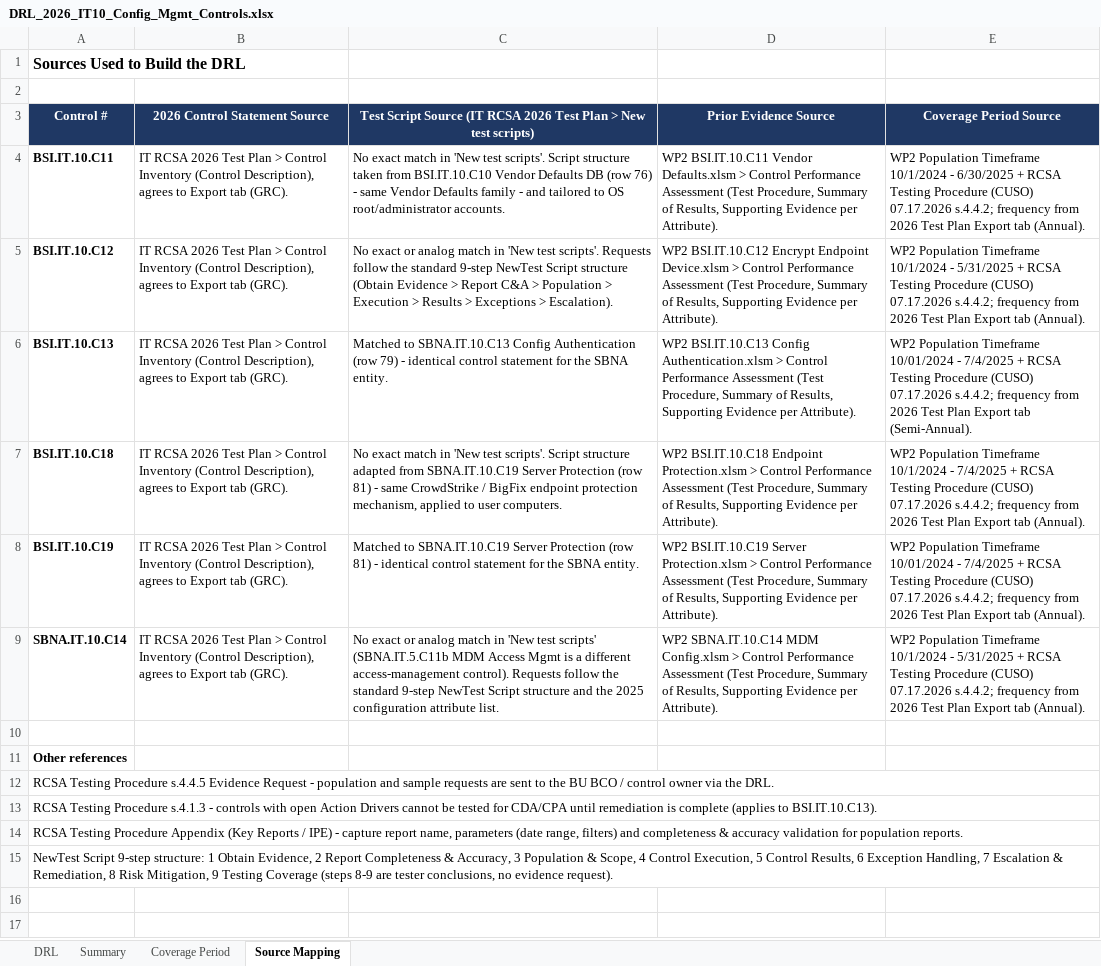
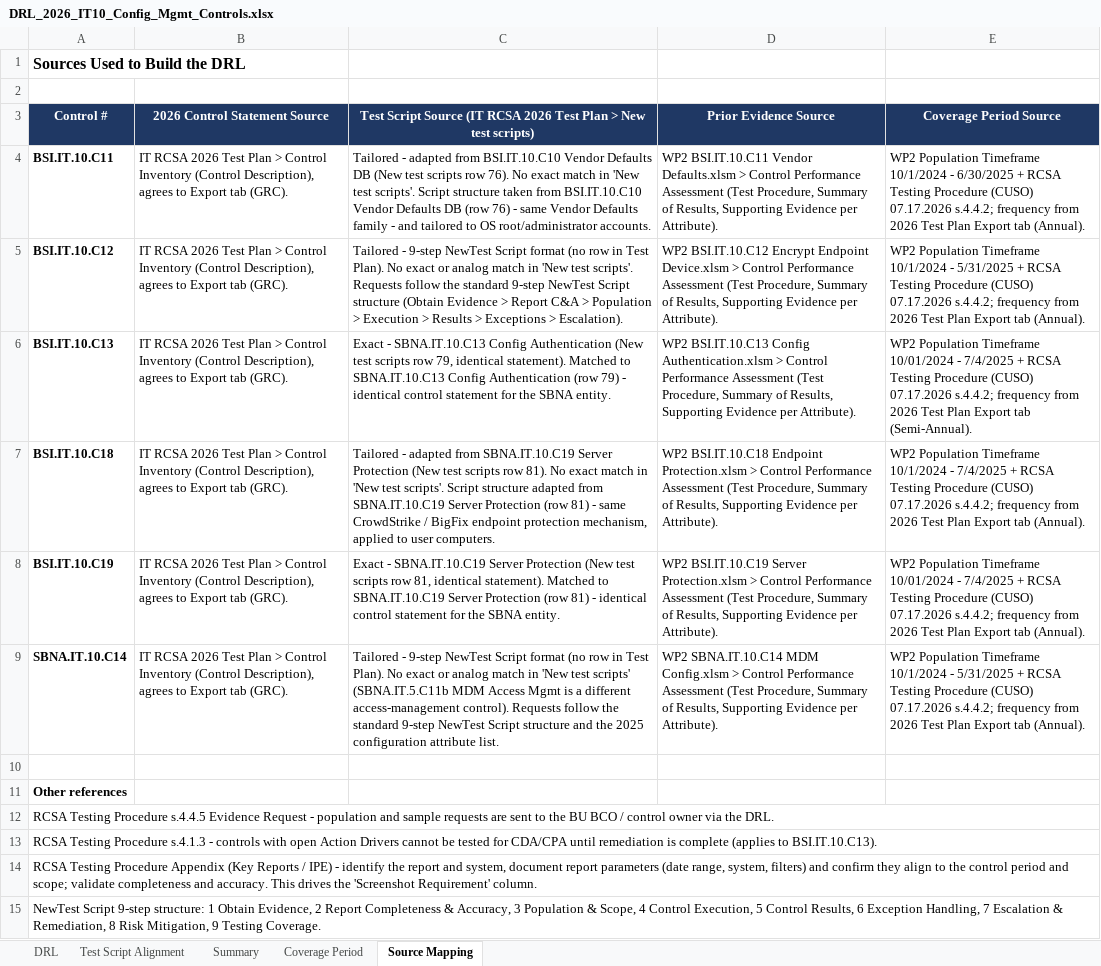
Before and after one commit to edwardfive-prog/Control-Testing-, an Excel workbook: DRL_2026_IT10_Config_Mgmt_Controls.xlsx, sheet Source Mapping, drawn as a sheet; values as stored, in another font and other column widths than the file's, no borders; the diff names each change by its address in the sheet, - before the commit and + after, or states it on an @@ line.

```diff
--- a/DRL_2026_IT10_Config_Mgmt_Controls.xlsx (sheet Source Mapping)
+++ b/DRL_2026_IT10_Config_Mgmt_Controls.xlsx (sheet Source Mapping)
+sheet tab: Test Script Alignment
-C4: No exact…
+C4: Tailored - adapted from BSI.IT.10.C10 Vendor Defaults DB (New test scripts row 76). No exact…
-C5: No exact…
+C5: Tailored - 9-step NewTest Script format (no row in Test Plan). No exact…
-C6: Matched to…
+C6: Exact - SBNA.IT.10.C13 Config Authentication (New test scripts row 79, identical statement). Matched to…
-C7: No exact…
+C7: Tailored - adapted from SBNA.IT.10.C19 Server Protection (New test scripts row 81). No exact…
-C8: Matched to…
+C8: Exact - SBNA.IT.10.C19 Server Protection (New test scripts row 81, identical statement). Matched to…
-C9: No exact…
+C9: Tailored - 9-step NewTest Script format (no row in Test Plan). No exact…
-A14 (Control #): …IPE) - capture report name, parameters (date range, filters) and completeness & accuracy validation for population reports.
+A14 (Control #): …IPE) - identify the report and system, document report parameters (date range, system, filters) and confirm they align to the control period and scope; validate completeness and accuracy. This drives the 'Screenshot Requirement' column.
-A15 (Control #): …9 Testing Coverage (steps 8-9 are tester conclusions, no evidence request).
+A15 (Control #): …9 Testing Coverage.
```
Also changed, not shown: sheet DRL, sheet Summary, sheet Coverage Period, formulas that keep their value, charts or pictures.
